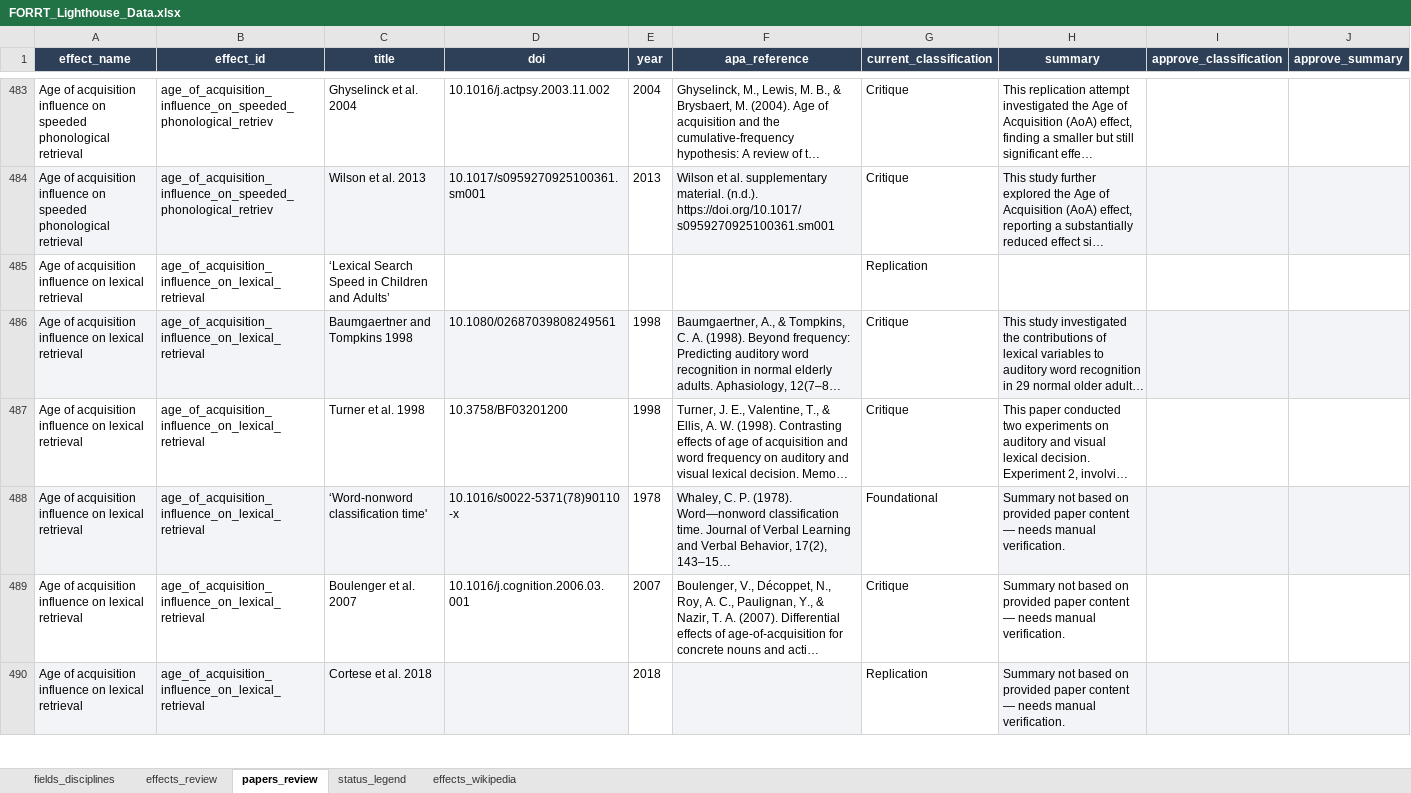
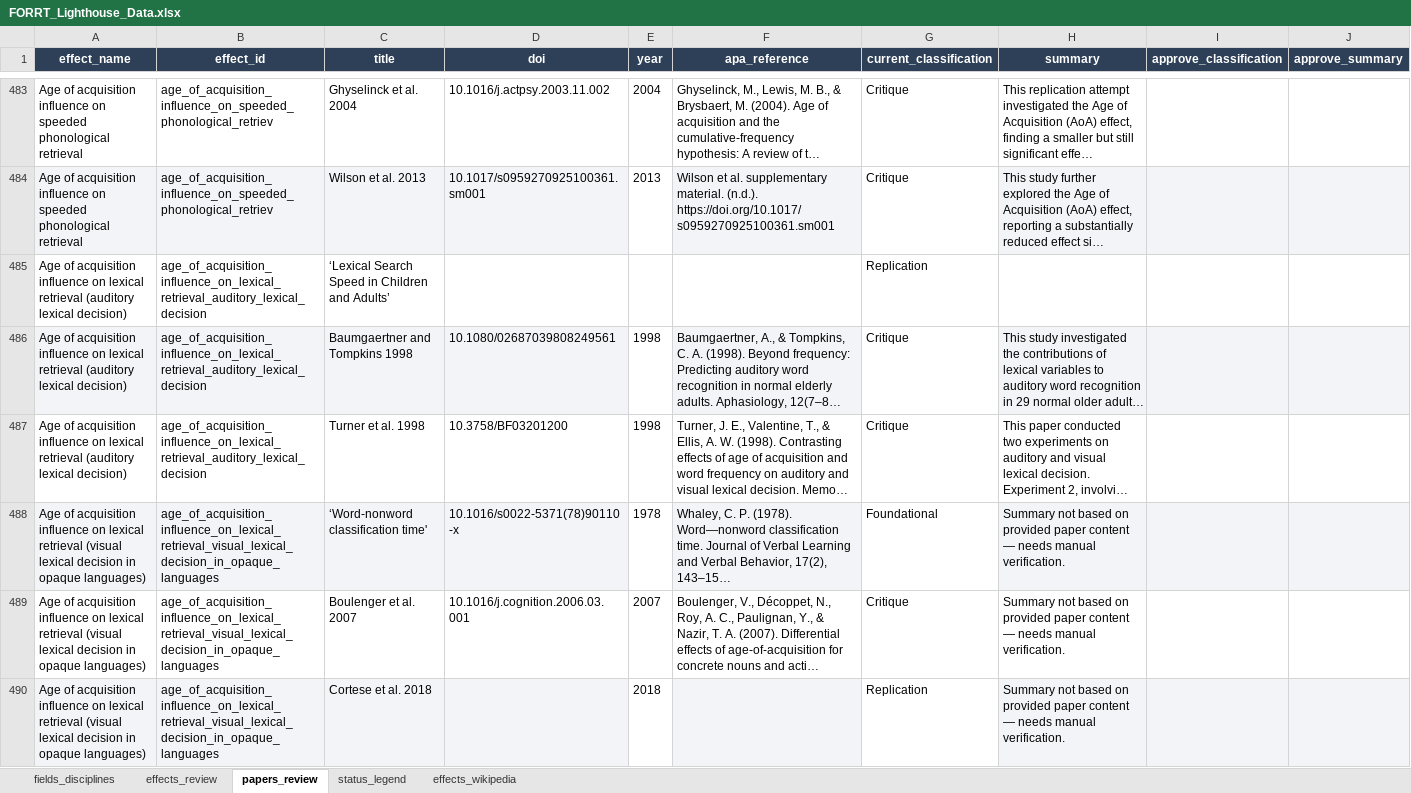
Before and after one commit to forrtproject/lighthouse, an Excel workbook: FORRT_Lighthouse_Data.xlsx, sheet papers_review, drawn as a sheet; only a part is shown, gaps mark what is left out; long unchanged cells end in …; values as stored, in another font and other column widths than the file's, no borders; the diff covers the shown part only; the diff names each change by its address in the sheet, - before the commit and + after, or states it on an @@ line.

```diff
--- a/FORRT_Lighthouse_Data.xlsx (sheet papers_review)
+++ b/FORRT_Lighthouse_Data.xlsx (sheet papers_review)
-A485:A487 (effect_name): …lexical retrieval
+A485:A487 (effect_name): …lexical retrieval (auditory lexical decision)
-B485:B487 (effect_id): age_of_acquisition_influence_on_lexical_retrieval
+B485:B487 (effect_id): age_of_acquisition_influence_on_lexical_retrieval_auditory_lexical_decision
-A488:A490 (effect_name): …lexical retrieval
+A488:A490 (effect_name): …lexical retrieval (visual lexical decision in opaque languages)
-B488:B490 (effect_id): age_of_acquisition_influence_on_lexical_retrieval
+B488:B490 (effect_id): age_of_acquisition_influence_on_lexical_retrieval_visual_lexical_decision_in_opaque_languages
```
Also changed, not shown: 69 edited cells elsewhere in this sheet, sheet effects_review, sheet effects_wikipedia.
